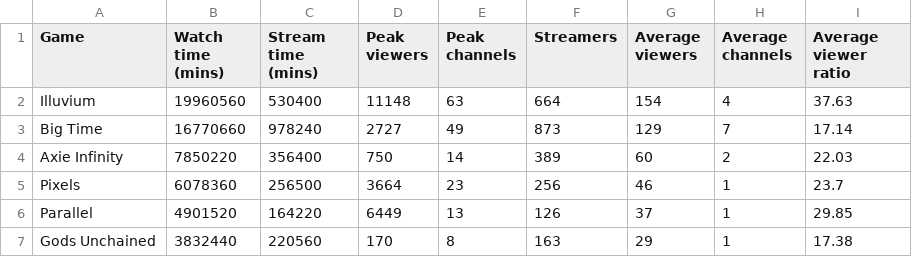
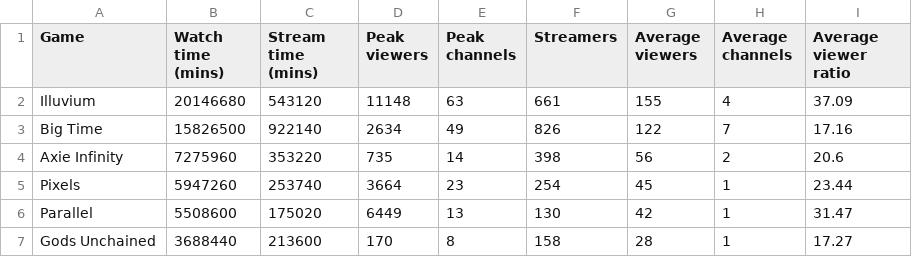
Before and after one commit to Cprogram06/smcp-dashboard, a CSV file: csvs/SOV - Twitch_90_day.csv, drawn as a sheet; only a part is shown; the diff covers the shown part only.

```diff
--- a/csvs/SOV - Twitch_90_day.csv
+++ b/csvs/SOV - Twitch_90_day.csv
@@ -1,7 +1,7 @@
 Game,Watch time (mins),Stream time (mins),Peak viewers,Peak channels,Streamers,Average viewers,Average channels,Average viewer ratio
-Illuvium,19960560,530400,11148,63,664,154,4,37.63
-Big Time,16770660,978240,2727,49,873,129,7,17.14
-Axie Infinity,7850220,356400,750,14,389,60,2,22.03
-Pixels,6078360,256500,3664,23,256,46,1,23.7
-Parallel,4901520,164220,6449,13,126,37,1,29.85
-Gods Unchained,3832440,220560,170,8,163,29,1,17.38
+Illuvium,20146680,543120,11148,63,661,155,4,37.09
+Big Time,15826500,922140,2634,49,826,122,7,17.16
+Axie Infinity,7275960,353220,735,14,398,56,2,20.6
+Pixels,5947260,253740,3664,23,254,45,1,23.44
+Parallel,5508600,175020,6449,13,130,42,1,31.47
+Gods Unchained,3688440,213600,170,8,158,28,1,17.27
```
Also changed, not shown: 1 added row and 44 edited cells elsewhere in this file, csvs/SOV - SoV_twitter.csv, csvs/SOV - Twitch_SOV.csv, 5 other files.
